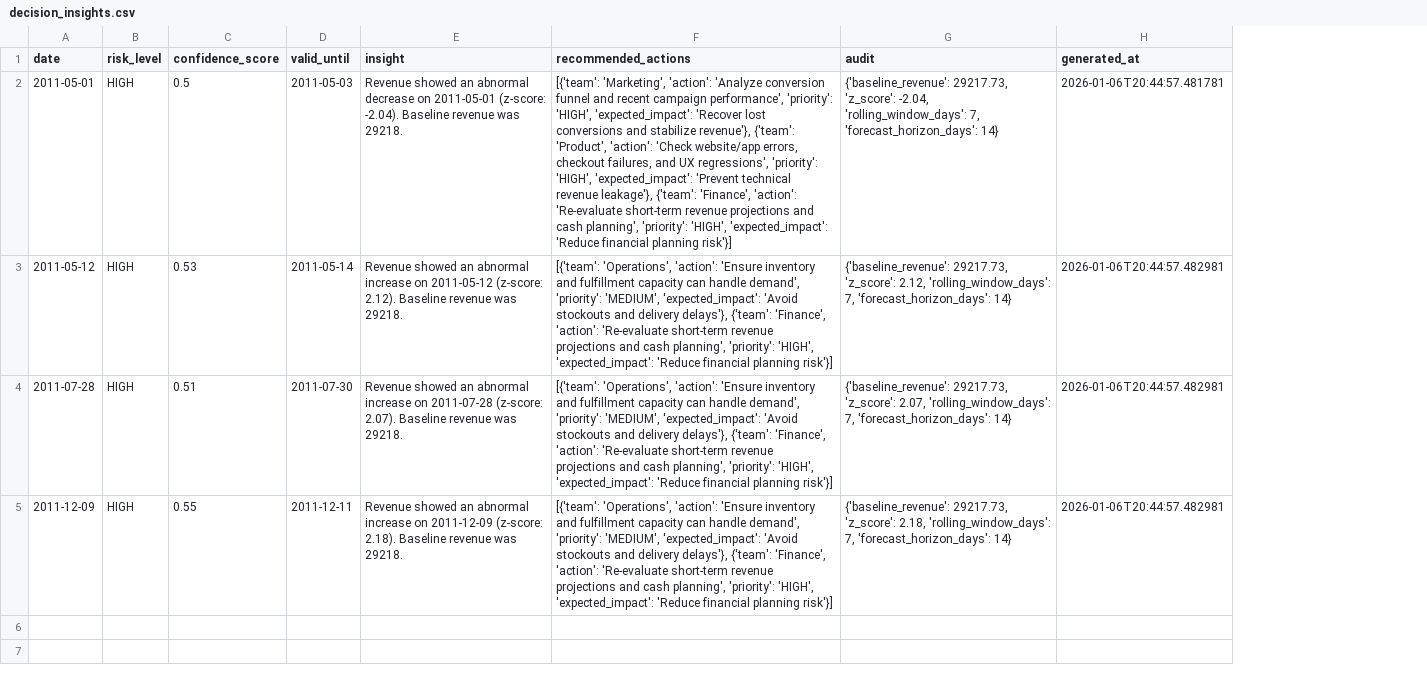
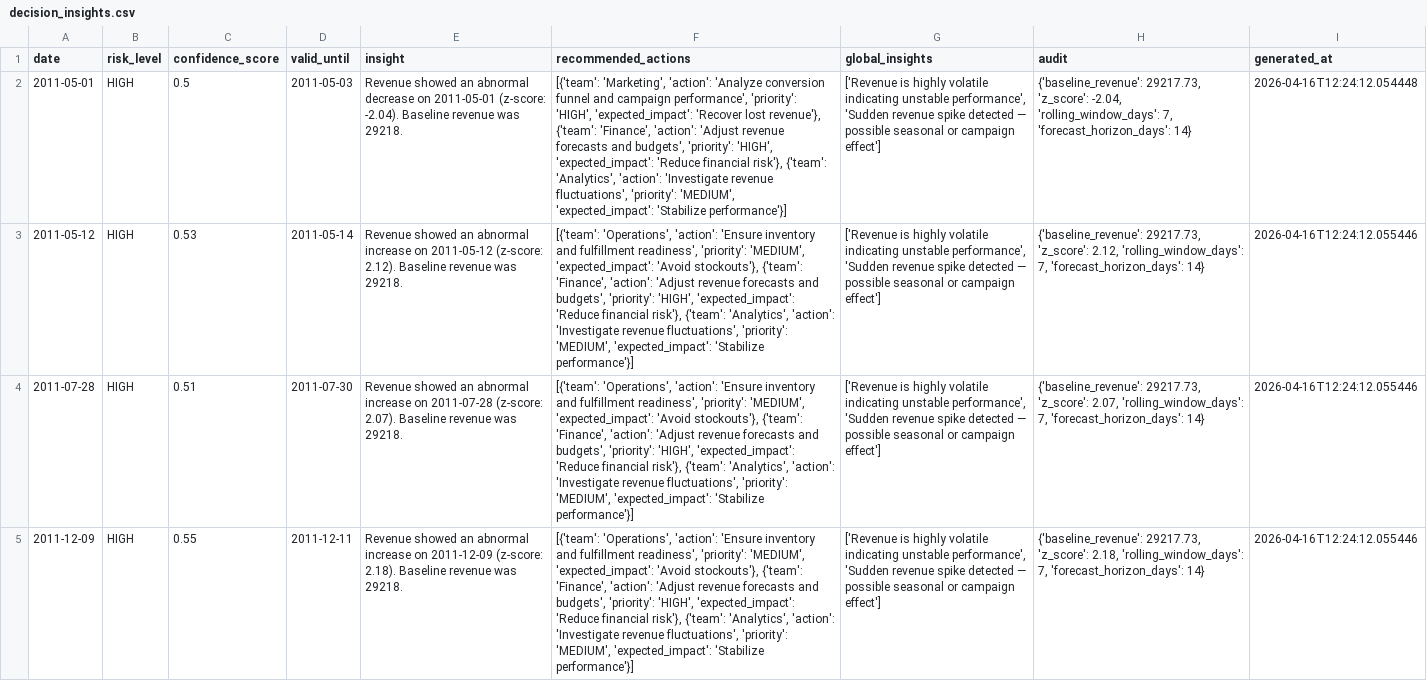
Before and after one commit to deva-harshini/Business-Decision-Intelligence-Engine, a CSV file: data/kpi/decision_insights.csv, drawn as a sheet; addresses are those after the commit; the diff names each change by its address in the sheet, - before the commit and + after, or states it on an @@ line.

Commit message:
add generated data

```diff
--- a/data/kpi/decision_insights.csv
+++ b/data/kpi/decision_insights.csv
+column G (global_insights), rows 2-5: all ['Revenue is highly volatile indicating unstable performance', 'Sudden revenue spike detected — possible seasonal or campaign effect']
-F2 (recommended_actions): …funnel and recent campaign performance', 'priority': 'HIGH', 'expected_impact': 'Recover lost conversions and stabilize revenue'}, {'team': 'Product', 'action': 'Check website/app errors, checkout failures, and UX regressions', 'priority': 'HIGH', 'expected_impact': 'Prevent technical revenue leakage'}, {'team': 'Finance', 'action': 'Re-evaluate short-term revenue projections and cash planning', 'priority': 'HIGH', 'expected_impact': 'Reduce financial planning risk'}]
+F2 (recommended_actions): …funnel and campaign performance', 'priority': 'HIGH', 'expected_impact': 'Recover lost revenue'}, {'team': 'Finance', 'action': 'Adjust revenue forecasts and budgets', 'priority': 'HIGH', 'expected_impact': 'Reduce financial risk'}, {'team': 'Analytics', 'action': 'Investigate revenue fluctuations', 'priority': 'MEDIUM', 'expected_impact': 'Stabilize performance'}]
-I2 (generated_at): 2026-01-06T20:44:57.481781
+I2 (generated_at): 2026-04-16T12:24:12.054448
-F3:F5 (recommended_actions): …and fulfillment capacity can handle demand', 'priority': 'MEDIUM', 'expected_impact': 'Avoid stockouts and delivery delays'}, {'team': 'Finance', 'action': 'Re-evaluate short-term revenue projections and cash planning', 'priority': 'HIGH', 'expected_impact': 'Reduce financial planning risk'}]
+F3:F5 (recommended_actions): …and fulfillment readiness', 'priority': 'MEDIUM', 'expected_impact': 'Avoid stockouts'}, {'team': 'Finance', 'action': 'Adjust revenue forecasts and budgets', 'priority': 'HIGH', 'expected_impact': 'Reduce financial risk'}, {'team': 'Analytics', 'action': 'Investigate revenue fluctuations', 'priority': 'MEDIUM', 'expected_impact': 'Stabilize performance'}]
-I3:I5 (generated_at): 2026-01-06T20:44:57.482981
+I3:I5 (generated_at): 2026-04-16T12:24:12.055446
```
Also changed, not shown: 11 other files.
